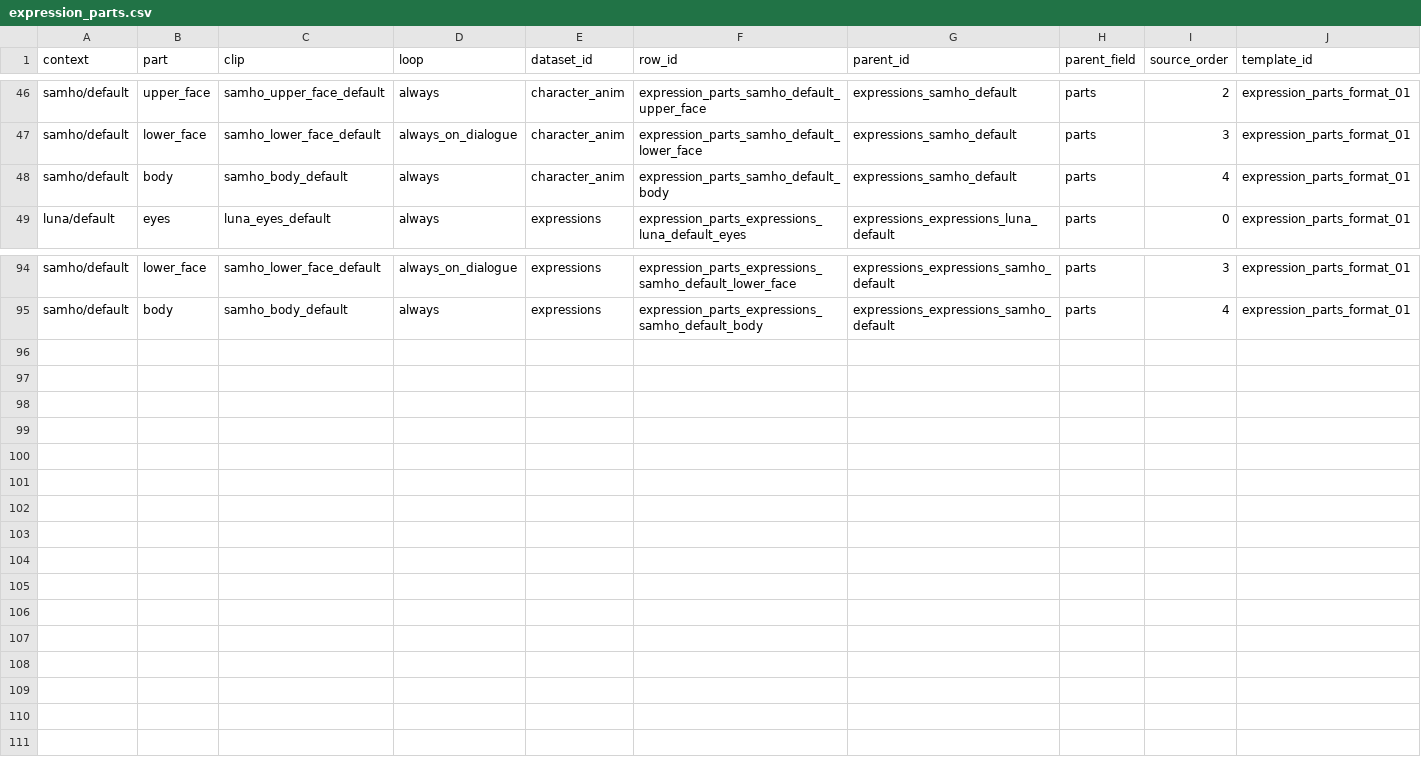
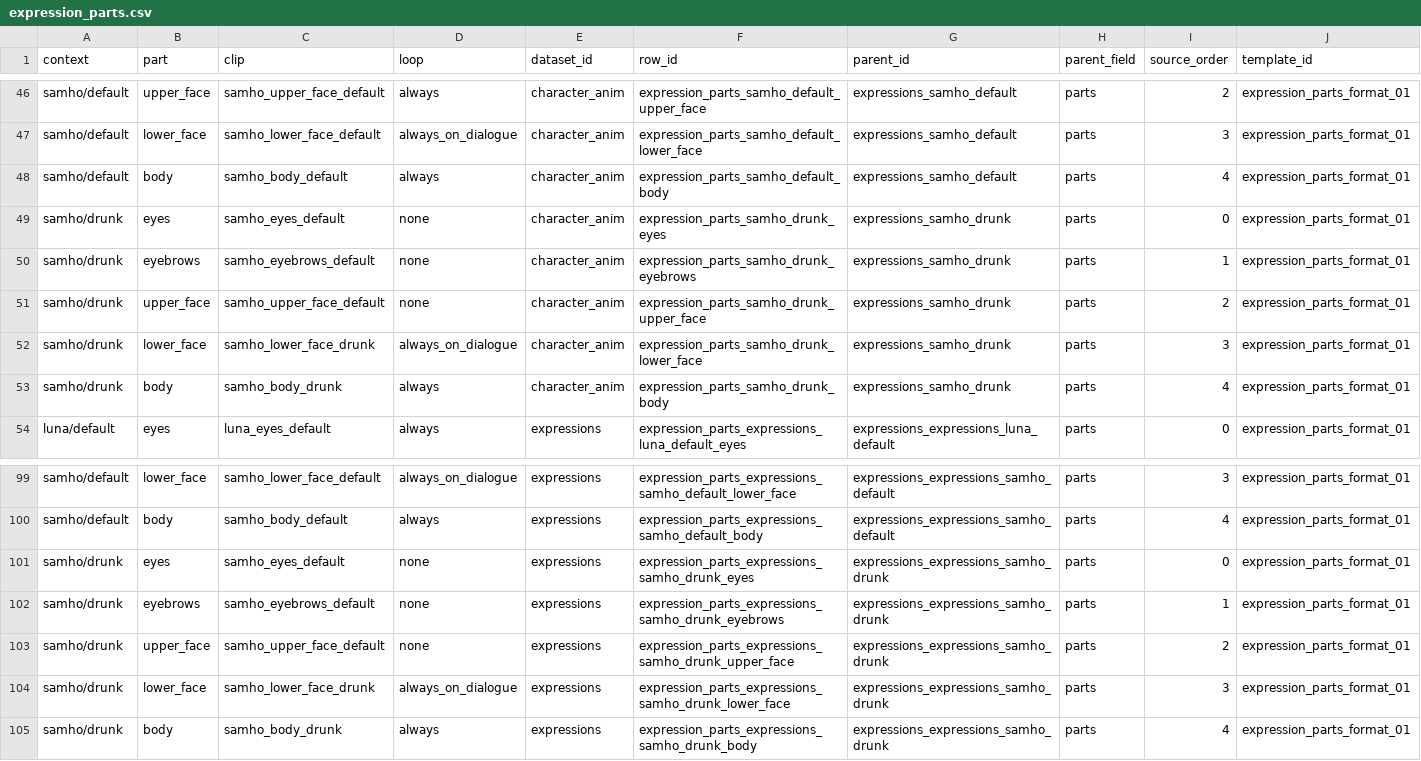
Before and after one commit to Team-SimChung/Human-Bartender, a CSV file: HumanBartender/Assets/StreamingAssets/csv/characters/expression_parts.csv, drawn as a sheet; only a part is shown, gaps mark what is left out; the diff names each change by its address in the sheet, - before the commit and + after, or states it on an @@ line.

```diff
--- a/HumanBartender/Assets/StreamingAssets/csv/characters/expression_parts.csv
+++ b/HumanBartender/Assets/StreamingAssets/csv/characters/expression_parts.csv
+row 49: samho/drunk | eyes | samho_eyes_default | none | character_anim | expression_parts_samho_drunk_eyes | expressions_samho_drunk | parts | 0 | expression_parts_format_01
+row 50: samho/drunk | eyebrows | samho_eyebrows_default | none | character_anim | expression_parts_samho_drunk_eyebrows | expressions_samho_drunk | parts | 1 | expression_parts_format_01
+row 51: samho/drunk | upper_face | samho_upper_face_default | none | character_anim | expression_parts_samho_drunk_upper_face | expressions_samho_drunk | parts | 2 | expression_parts_format_01
+row 52: samho/drunk | lower_face | samho_lower_face_drunk | always_on_dialogue | character_anim | expression_parts_samho_drunk_lower_face | expressions_samho_drunk | parts | 3 | expression_parts_format_01
+row 53: samho/drunk | body | samho_body_drunk | always | character_anim | expression_parts_samho_drunk_body | expressions_samho_drunk | parts | 4 | expression_parts_format_01
+row 101: samho/drunk | eyes | samho_eyes_default | none | expressions | expression_parts_expressions_samho_drunk_eyes | expressions_expressions_samho_drunk | parts | 0 | expression_parts_format_01
+row 102: samho/drunk | eyebrows | samho_eyebrows_default | none | expressions | expression_parts_expressions_samho_drunk_eyebrows | expressions_expressions_samho_drunk | parts | 1 | expression_parts_format_01
+row 103: samho/drunk | upper_face | samho_upper_face_default | none | expressions | expression_parts_expressions_samho_drunk_upper_face | expressions_expressions_samho_drunk | parts | 2 | expression_parts_format_01
+row 104: samho/drunk | lower_face | samho_lower_face_drunk | always_on_dialogue | expressions | expression_parts_expressions_samho_drunk_lower_face | expressions_expressions_samho_drunk | parts | 3 | expression_parts_format_01
+row 105: samho/drunk | body | samho_body_drunk | always | expressions | expression_parts_expressions_samho_drunk_body | expressions_expressions_samho_drunk | parts | 4 | expression_parts_format_01
```
Also changed, not shown: 29 other files.
